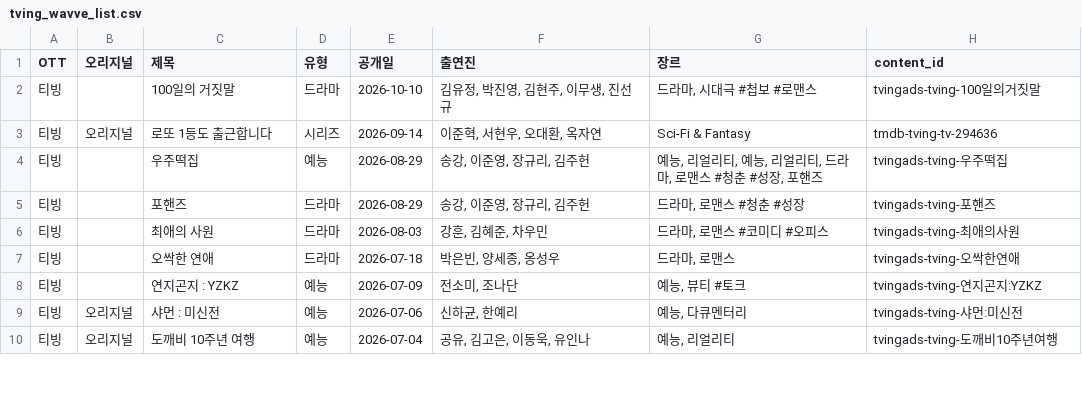
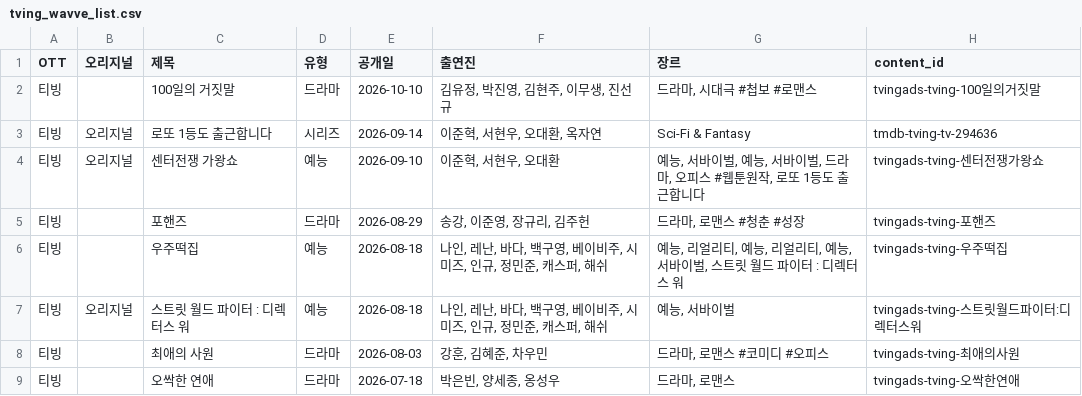
Before and after one commit to ktnasmedia/guide-portal, a CSV file: tving_wavve_list.csv, drawn as a sheet; only a part is shown; the shorter side is filled out with more unchanged rows; the diff covers the shown part only.

```diff
--- a/tving_wavve_list.csv
+++ b/tving_wavve_list.csv
@@ -3,4 +3,6 @@
 티빙,오리지널,로또 1등도 출근합니다,시리즈,2026-09-14,"이준혁, 서현우, 오대환, 옥자연",Sci-Fi & Fantasy,tmdb-tving-tv-294636
-티빙,,우주떡집,예능,2026-08-29,"송강, 이준영, 장규리, 김주헌","예능, 리얼리티, 예능, 리얼리티, 드라마, 로맨스 #청춘 #성장, 포핸즈",tvingads-tving-우주떡집
+티빙,오리지널,센터전쟁 가왕쇼,예능,2026-09-10,"이준혁, 서현우, 오대환","예능, 서바이벌, 예능, 서바이벌, 드라마, 오피스 #웹툰원작, 로또 1등도 출근합니다",tvingads-tving-센터전쟁가왕쇼
 티빙,,포핸즈,드라마,2026-08-29,"송강, 이준영, 장규리, 김주헌","드라마, 로맨스 #청춘 #성장",tvingads-tving-포핸즈
+티빙,,우주떡집,예능,2026-08-18,"나인, 레난, 바다, 백구영, 베이비주, 시미즈, 인규, 정민준, 캐스퍼, 해쉬","예능, 리얼리티, 예능, 리얼리티, 예능, 서바이벌, 스트릿 월드 파이터 : 디렉터스 워",tvingads-tving-우주떡집
+티빙,오리지널,스트릿 월드 파이터 : 디렉터스 워,예능,2026-08-18,"나인, 레난, 바다, 백구영, 베이비주, 시미즈, 인규, 정민준, 캐스퍼, 해쉬","예능, 서바이벌",tvingads-tving-스트릿월드파이터:디렉터스워
 티빙,,최애의 사원,드라마,2026-08-03,"강훈, 김혜준, 차우민","드라마, 로맨스 #코미디 #오피스",tvingads-tving-최애의사원
```
Also changed, not shown: 1 added row and 1 edited cell elsewhere in this file, 3 other files.
